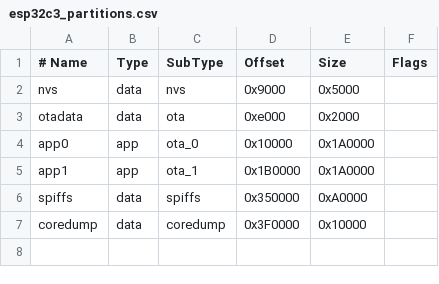
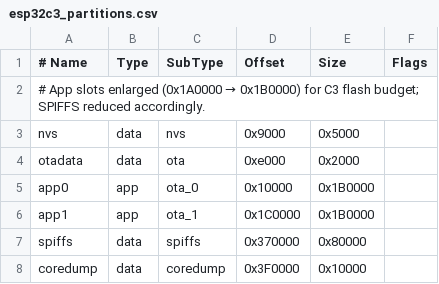
Before and after one commit to zirreal/altruist-firmware, a CSV file: esp32c3_partitions.csv, drawn as a sheet.

```diff
--- a/esp32c3_partitions.csv
+++ b/esp32c3_partitions.csv
@@ -1,7 +1,8 @@
 # Name,   Type, SubType, Offset,  Size, Flags
+# App slots enlarged (0x1A0000 → 0x1B0000) for C3 flash budget; SPIFFS reduced accordingly.
 nvs,      data, nvs,     0x9000,  0x5000,
 otadata,  data, ota,     0xe000,  0x2000,
-app0,     app,  ota_0,   0x10000, 0x1A0000,
-app1,     app,  ota_1,   0x1B0000,0x1A0000,
-spiffs,   data, spiffs,  0x350000,0xA0000,
+app0,     app,  ota_0,   0x10000, 0x1B0000,
+app1,     app,  ota_1,   0x1C0000,0x1B0000,
+spiffs,   data, spiffs,  0x370000,0x80000,
 coredump, data, coredump,0x3F0000,0x10000,
```
Also changed, not shown: 3 other files.
